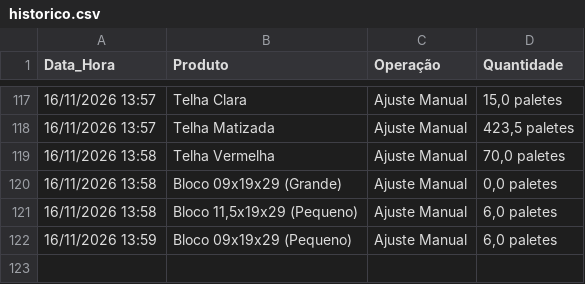
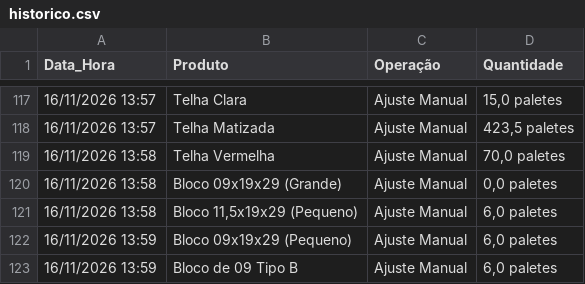
Before and after one commit to rolsimonassi-max/estoque-ceramica, a CSV file: historico.csv, drawn as a sheet; only a part is shown, gaps mark what is left out; the diff names each change by its address in the sheet, - before the commit and + after, or states it on an @@ line.

Commit message:
Atualização automática de historico.csv [skip ci]

```diff
--- a/historico.csv
+++ b/historico.csv
+row 123: 16/11/2026 13:59 | Bloco de 09 Tipo B | Ajuste Manual | 6,0 paletes
```
